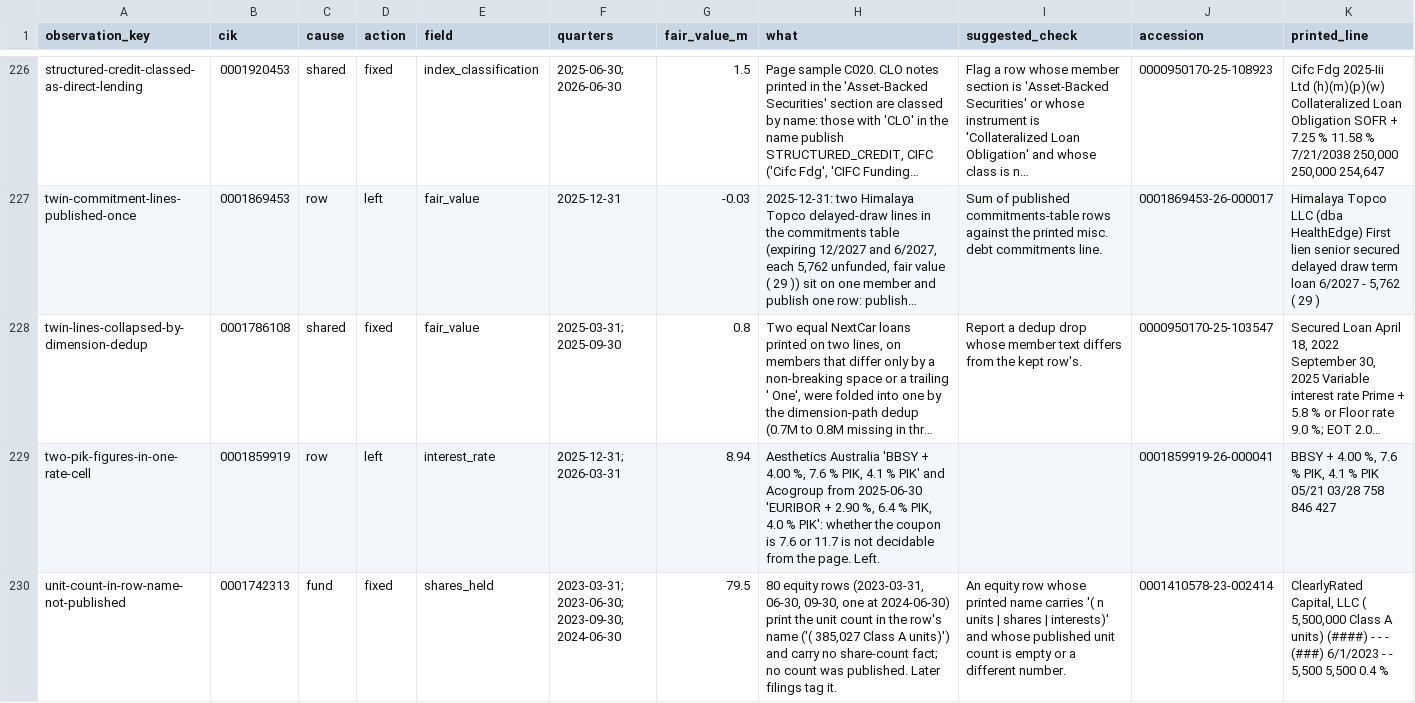
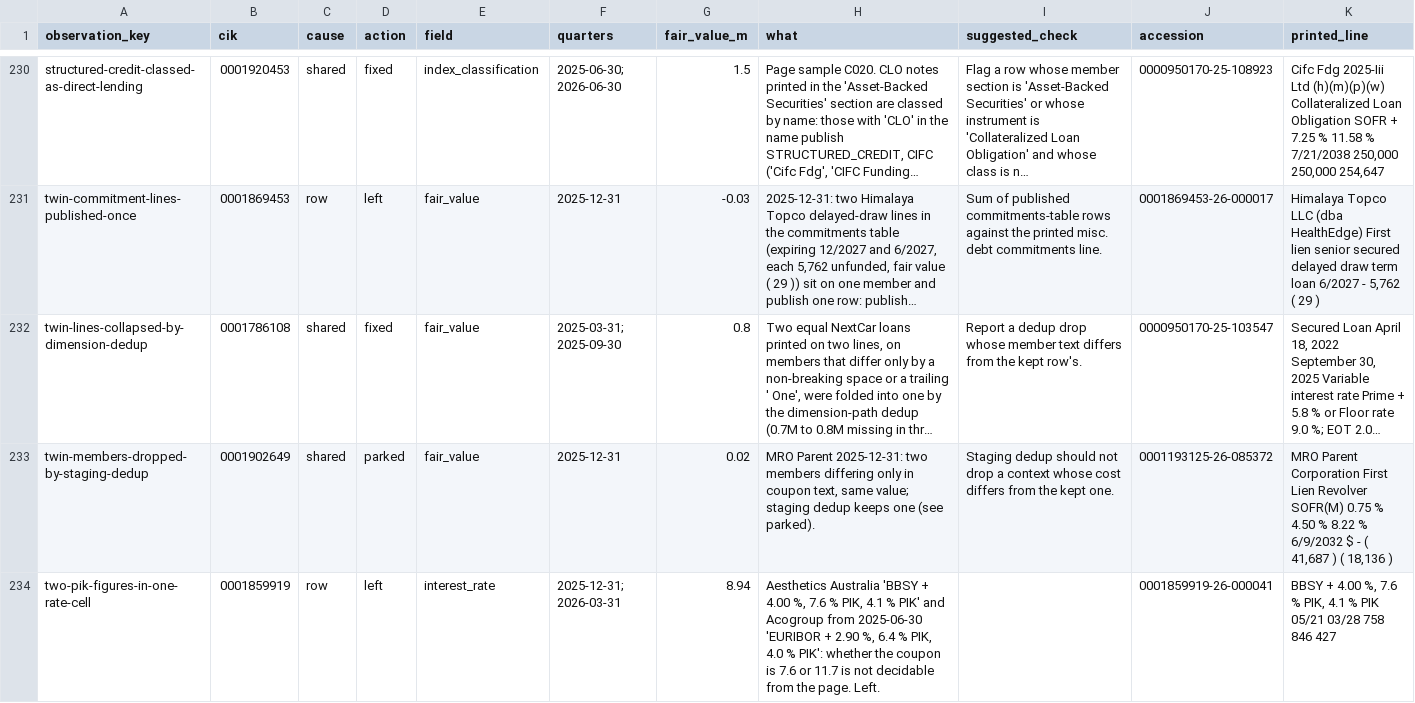
Before and after one commit to JamesCAlger/privatemarketwatch, a CSV file: docs/investigations/v05_observations.csv, drawn as a sheet; only a part is shown, gaps mark what is left out; the shorter side is filled out with more unchanged rows; long unchanged cells end in …; rows hold the shown columns only; the diff covers the shown part only; the diff names each change by its address in the sheet, - before the commit and + after, or states it on an @@ line.

```diff
--- a/docs/investigations/v05_observations.csv
+++ b/docs/investigations/v05_observations.csv
+row 233: twin-members-dropped-by-staging-dedup | 0001902649 | shared | parked | fair_value | 2025-12-31 | 0.02 | MRO Parent 2025-12-31: two members differing only in coupon text, same value; staging dedup keeps one (see parked). | Staging dedup should not drop a context whose cost differs from the kept one. | 0001193125-26-085372 | MRO Parent Corporation First Lien Revolver SOFR(M) 0.75 % 4.50 % 8.22 % 6/9/2032 $ - ( 41,687 ) ( 18,136 )
```
Also changed, not shown: 6 added rows elsewhere in this file, 14 other files.
